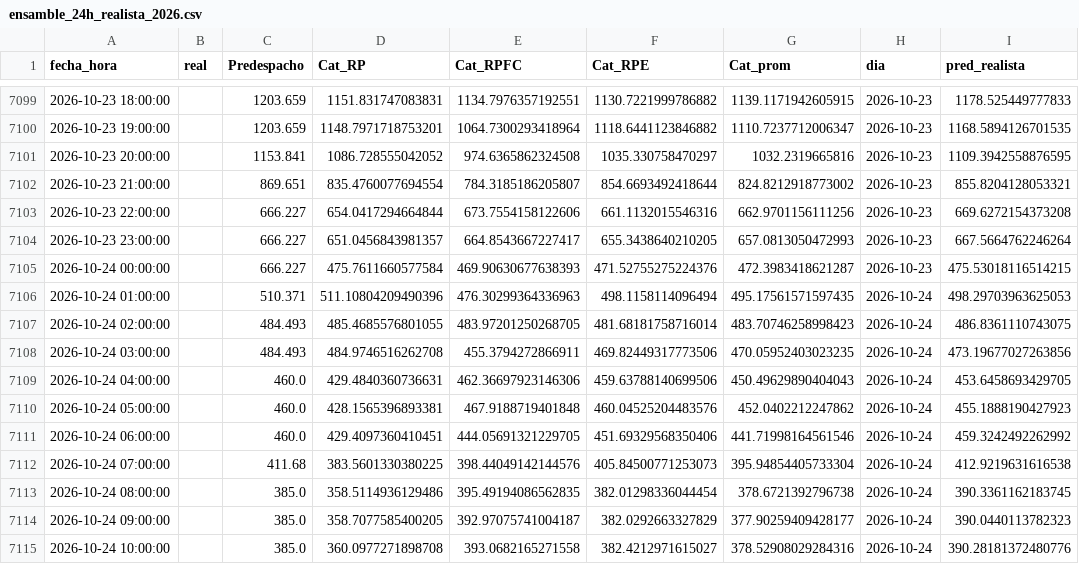
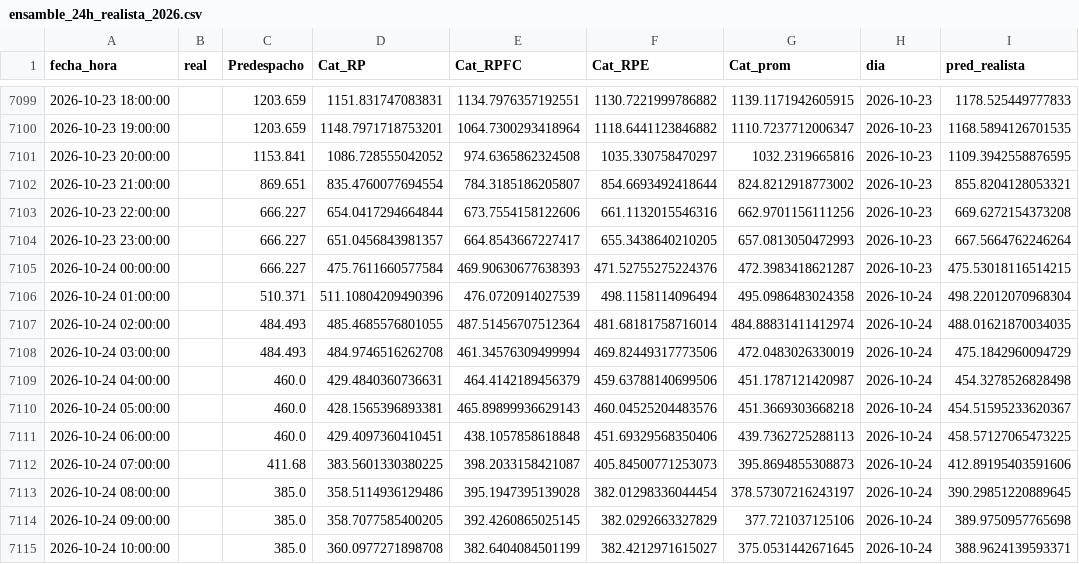
Before and after one commit to Ziskito/xm-spot-price-predictor, a CSV file: data/processed/resultados/ensamble_24h_realista_2026.csv, drawn as a sheet; only a part is shown, gaps mark what is left out; the diff covers the shown part only.

```diff
--- a/data/processed/resultados/ensamble_24h_realista_2026.csv
+++ b/data/processed/resultados/ensamble_24h_realista_2026.csv
@@ -7105,11 +7105,11 @@ fecha_hora,real,Predespacho,Cat_RP,Cat_RPFC,Cat_RPE,Cat_prom,dia,pred_realista
 2026-10-24 00:00:00,,666.227,475.7611660577584,469.90630677638393,471.52755275224376,472.3983418621287,2026-10-23,475.53018116514215
-2026-10-24 01:00:00,,510.371,511.10804209490396,476.30299364336963,498.1158114096494,495.17561571597435,2026-10-24,498.29703963625053
-2026-10-24 02:00:00,,484.493,485.4685576801055,483.97201250268705,481.68181758716014,483.70746258998423,2026-10-24,486.8361110743075
-2026-10-24 03:00:00,,484.493,484.9746516262708,455.3794272866911,469.82449317773506,470.05952403023235,2026-10-24,473.19677027263856
-2026-10-24 04:00:00,,460.0,429.4840360736631,462.36697923146306,459.63788140699506,450.49629890404043,2026-10-24,453.6458693429705
-2026-10-24 05:00:00,,460.0,428.1565396893381,467.9188719401848,460.04525204483576,452.0402212247862,2026-10-24,455.1888190427923
-2026-10-24 06:00:00,,460.0,429.4097360410451,444.05691321229705,451.69329568350406,441.71998164561546,2026-10-24,459.3242492262992
-2026-10-24 07:00:00,,411.68,383.5601330380225,398.44049142144576,405.84500771253073,395.94854405733304,2026-10-24,412.9219631616538
-2026-10-24 08:00:00,,385.0,358.5114936129486,395.49194086562835,382.01298336044454,378.6721392796738,2026-10-24,390.3361162183745
-2026-10-24 09:00:00,,385.0,358.7077585400205,392.97075741004187,382.0292663327829,377.90259409428177,2026-10-24,390.0440113782323
-2026-10-24 10:00:00,,385.0,360.0977271898708,393.0682165271558,382.4212971615027,378.52908029284316,2026-10-24,390.28181372480776
+2026-10-24 01:00:00,,510.371,511.10804209490396,476.0720914027539,498.1158114096494,495.0986483024358,2026-10-24,498.22012070968304
+2026-10-24 02:00:00,,484.493,485.4685576801055,487.51456707512364,481.68181758716014,484.88831411412974,2026-10-24,488.01621870034035
+2026-10-24 03:00:00,,484.493,484.9746516262708,461.34576309499994,469.82449317773506,472.0483026330019,2026-10-24,475.1842960094729
+2026-10-24 04:00:00,,460.0,429.4840360736631,464.4142189456379,459.63788140699506,451.1787121420987,2026-10-24,454.3278526828498
+2026-10-24 05:00:00,,460.0,428.1565396893381,465.89899936629143,460.04525204483576,451.3669303668218,2026-10-24,454.51595233620367
+2026-10-24 06:00:00,,460.0,429.4097360410451,438.1057858618848,451.69329568350406,439.7362725288113,2026-10-24,458.57127065473225
+2026-10-24 07:00:00,,411.68,383.5601330380225,398.2033158421087,405.84500771253073,395.8694855308873,2026-10-24,412.89195403591606
+2026-10-24 08:00:00,,385.0,358.5114936129486,395.1947395139028,382.01298336044454,378.57307216243197,2026-10-24,390.29851220889645
+2026-10-24 09:00:00,,385.0,358.7077585400205,392.4260865025145,382.0292663327829,377.721037125106,2026-10-24,389.9750957765698
+2026-10-24 10:00:00,,385.0,360.0977271898708,382.6404084501199,382.4212971615027,375.0531442671645,2026-10-24,388.9624139593371
```
Also changed, not shown: 42 edited cells elsewhere in this file, data/processed/resultados/pronostico_realista_bandas_24h_2026.csv, data/processed/resultados/pronostico_realista_bandas_72h_2026.csv, 4 other files.
